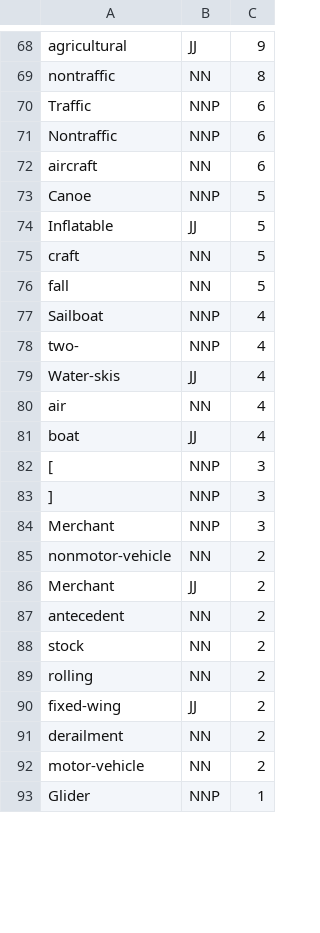
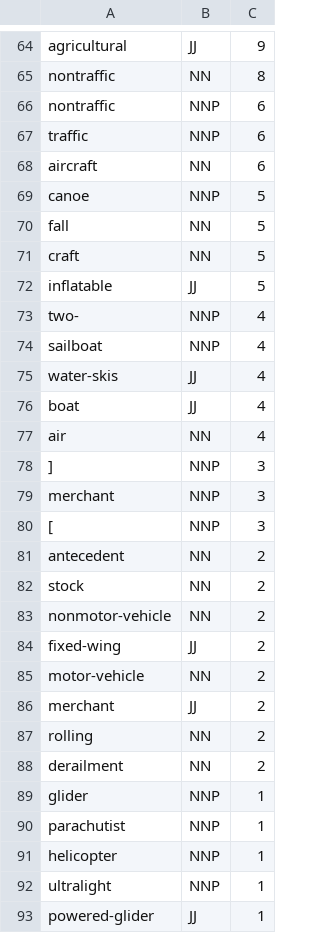
Before and after one commit to sigriston/parse-icd10-vcodes, a CSV file: keywords.csv, drawn as a sheet; only a part is shown, gaps mark what is left out; the diff covers the shown part only.

```diff
--- a/keywords.csv
+++ b/keywords.csv
@@ -69,25 +65,29 @@ agricultural,JJ,9
 nontraffic,NN,8
-Traffic,NNP,6
-Nontraffic,NNP,6
+nontraffic,NNP,6
+traffic,NNP,6
 aircraft,NN,6
-Canoe,NNP,5
-Inflatable,JJ,5
+canoe,NNP,5
+fall,NN,5
 craft,NN,5
-fall,NN,5
-Sailboat,NNP,4
+inflatable,JJ,5
 two-,NNP,4
-Water-skis,JJ,4
+sailboat,NNP,4
+water-skis,JJ,4
+boat,JJ,4
 air,NN,4
-boat,JJ,4
+],NNP,3
+merchant,NNP,3
 [,NNP,3
-],NNP,3
-Merchant,NNP,3
-nonmotor-vehicle,NN,2
-Merchant,JJ,2
 antecedent,NN,2
 stock,NN,2
+nonmotor-vehicle,NN,2
+fixed-wing,JJ,2
+motor-vehicle,NN,2
+merchant,JJ,2
 rolling,NN,2
-fixed-wing,JJ,2
 derailment,NN,2
-motor-vehicle,NN,2
-Glider,NNP,1
+glider,NNP,1
+parachutist,NNP,1
+helicopter,NNP,1
+ultralight,NNP,1
+powered-glider,JJ,1
```
Also changed, not shown: 8 added rows, 15 removed rows, 16 moved rows and 13 edited cells elsewhere in this file, nonkeywords.csv, 1 other file.
